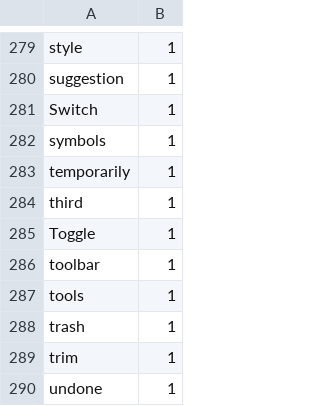
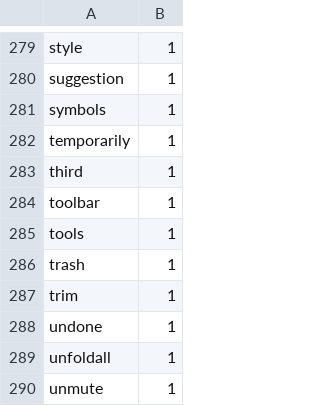
Before and after one commit to ragumagu/vaac, a CSV file: rough_work/wordcloud_commands_applications.csv, drawn as a sheet; only a part is shown, gaps mark what is left out; the shorter side is filled out with more unchanged rows; the diff names each change by its address in the sheet, - before the commit and + after, or states it on an @@ line.

```diff
--- a/rough_work/wordcloud_commands_applications.csv
+++ b/rough_work/wordcloud_commands_applications.csv
-row 281: Switch | 1
-row 285: Toggle | 1
```
Also changed, not shown: data/shortcuts/general_keyboard_shortcuts.csv, rough_work/all_commands.csv, 16 other files.
